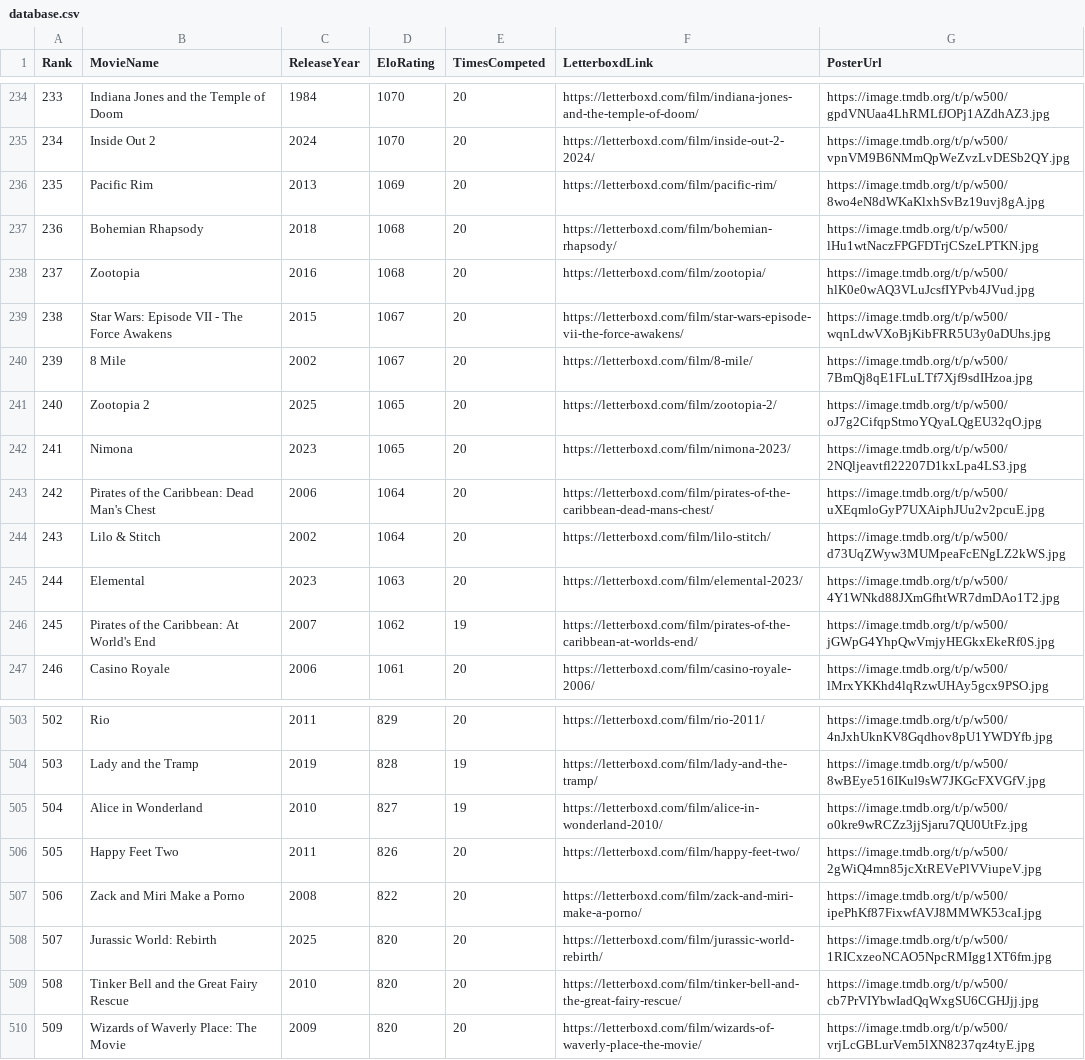
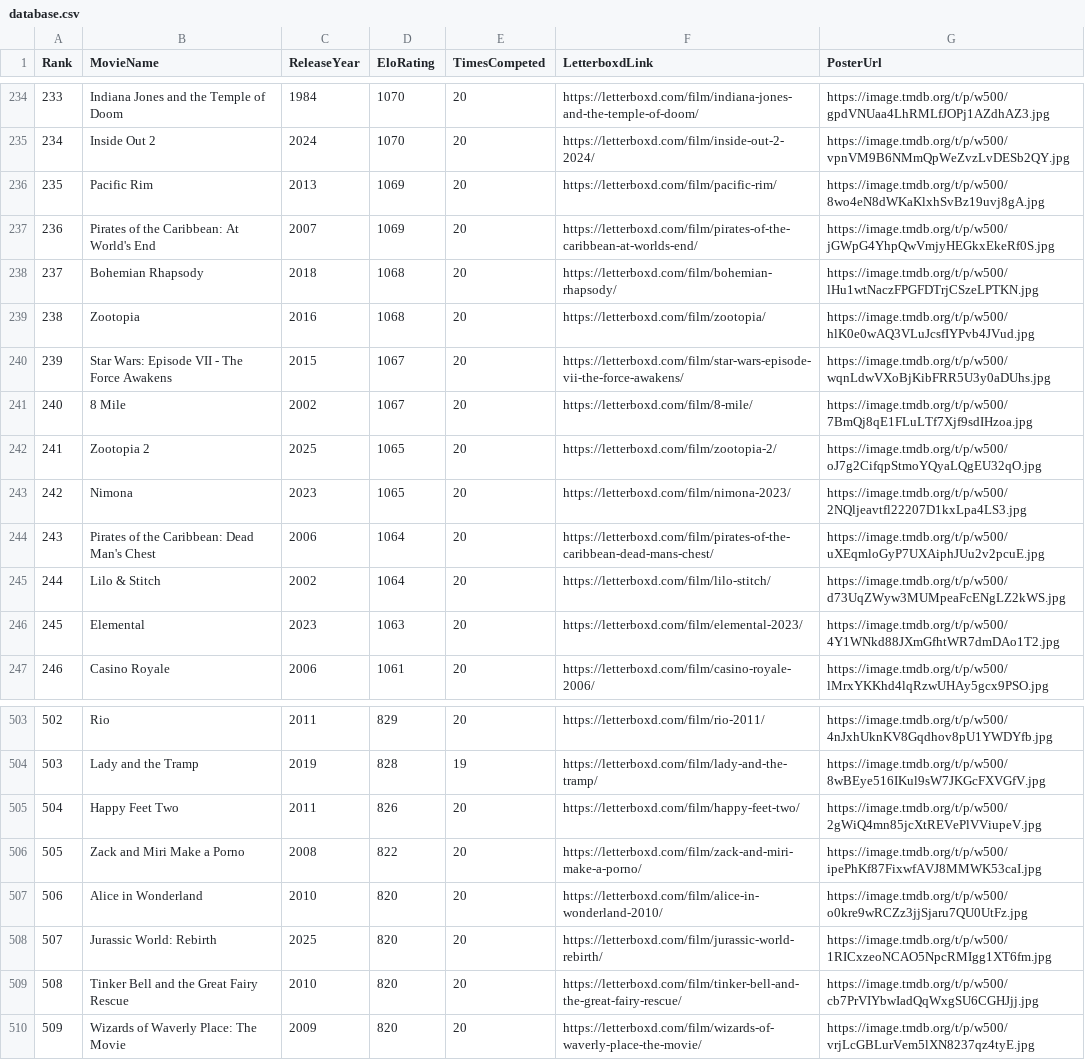
Before and after one commit to TheEverythingologist/MovieRankingWebsite, a CSV file: src/data/database.csv, drawn as a sheet; only a part is shown, gaps mark what is left out; removed rows and columns are numbered as before the commit, all else as after; the diff names each change by its address in the sheet, - before the commit and + after, or states it on an @@ line.

Commit message:
Update rankings: Pirates of the Caribbean: At World's End beat Alice in Wonderland

```diff
--- a/src/data/database.csv
+++ b/src/data/database.csv
+row 237: 236 | Pirates of the Caribbean: At World's End | 2007 | 1069 | 20 | https://letterboxd.com/film/pirates-of-the-caribbean-at-worlds-end/ | https://image.tmdb.org/t/p/w500/jGWpG4YhpQwVmjyHEGkxEkeRf0S.jpg
@@ column A (Rank) renumbered between rows 238 and 506 @@
-row 246: 245 | Pirates of the Caribbean: At World's End | 2007 | 1062 | 19 | https://letterboxd.com/film/pirates-of-the-caribbean-at-worlds-end/ | https://image.tmdb.org/t/p/w500/jGWpG4YhpQwVmjyHEGkxEkeRf0S.jpg
-row 505: 504 | Alice in Wonderland | 2010 | 827 | 19 | https://letterboxd.com/film/alice-in-wonderland-2010/ | https://image.tmdb.org/t/p/w500/o0kre9wRCZz3jjSjaru7QU0UtFz.jpg
+row 507: 506 | Alice in Wonderland | 2010 | 820 | 20 | https://letterboxd.com/film/alice-in-wonderland-2010/ | https://image.tmdb.org/t/p/w500/o0kre9wRCZz3jjSjaru7QU0UtFz.jpg
```
